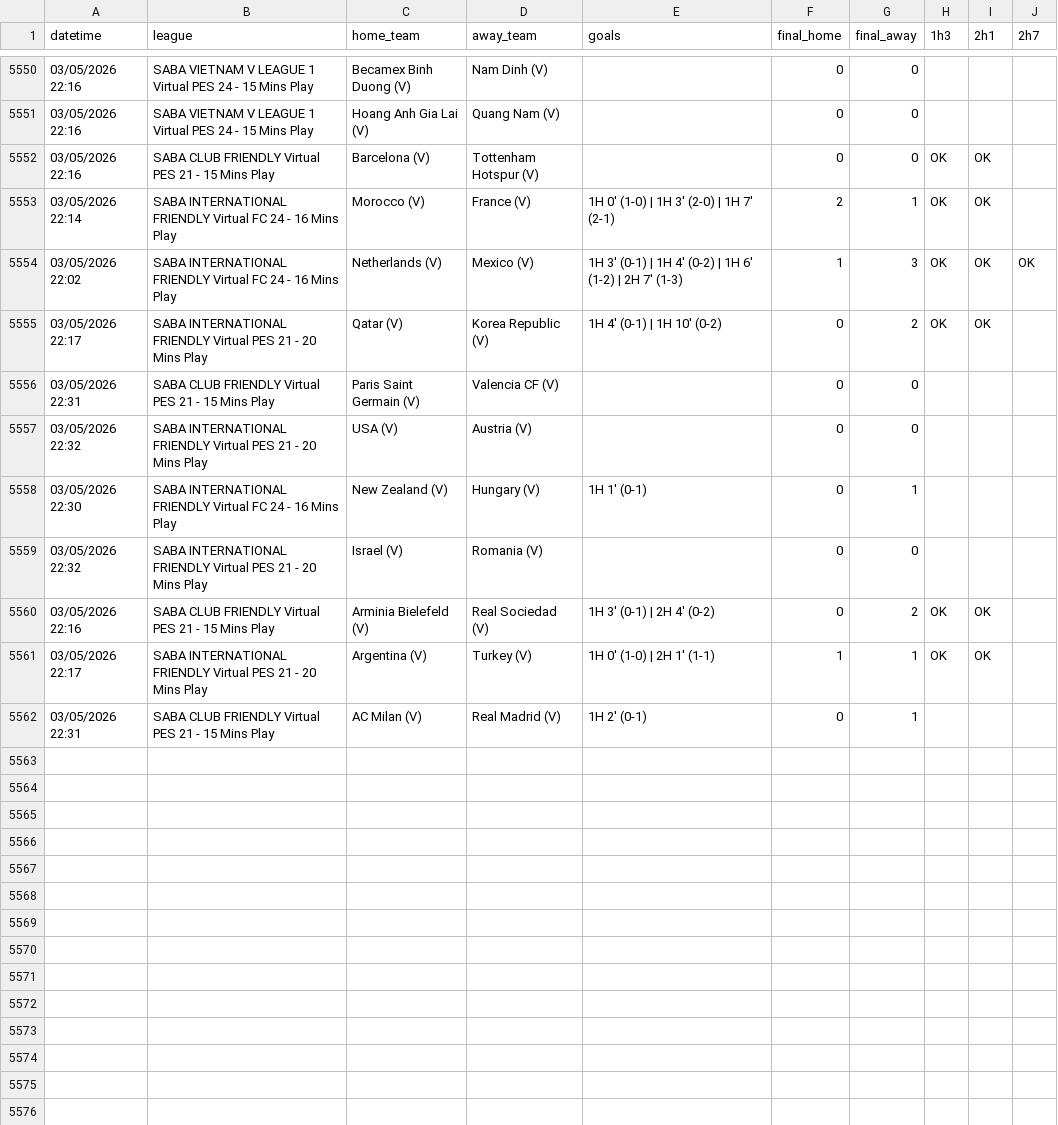
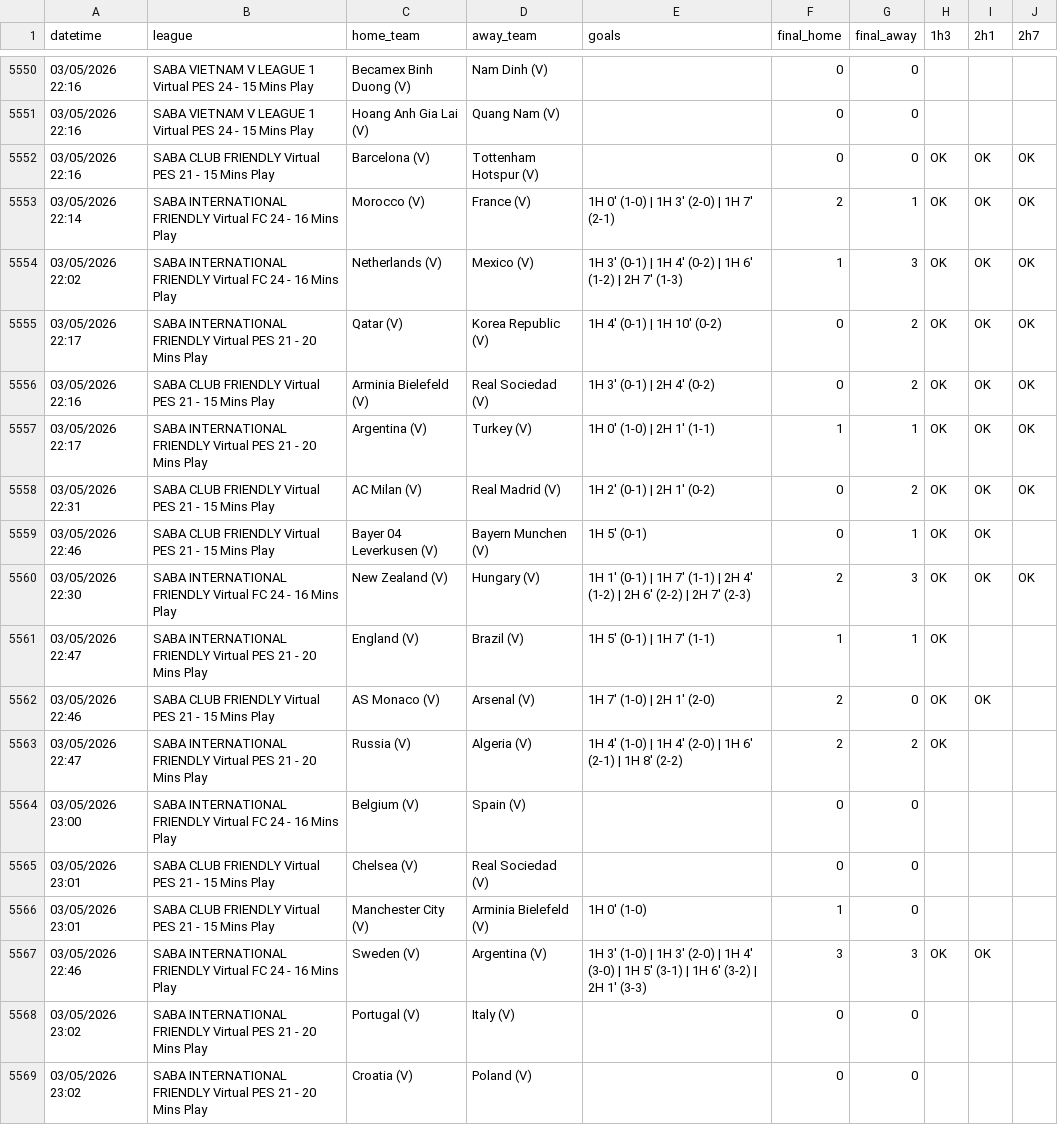
Before and after one commit to aditiawjy/lebihsabar, a CSV file: goal_log.csv, drawn as a sheet; only a part is shown, gaps mark what is left out.

```diff
--- a/goal_log.csv
+++ b/goal_log.csv
@@ -5551,12 +5551,19 @@ datetime,league,home_team,away_team,goals,final_home,final_away,1h3,2h1,2h7
 "03/05/2026 22:16","SABA VIETNAM V LEAGUE 1 Virtual PES 24 - 15 Mins Play","Hoang Anh Gia Lai (V)","Quang Nam (V)",,0,0,,,
-"03/05/2026 22:16","SABA CLUB FRIENDLY Virtual PES 21 - 15 Mins Play","Barcelona (V)","Tottenham Hotspur (V)",,0,0,OK,OK,
-"03/05/2026 22:14","SABA INTERNATIONAL FRIENDLY Virtual FC 24 - 16 Mins Play","Morocco (V)","France (V)","1H 0' (1-0) | 1H 3' (2-0) | 1H 7' (2-1)",2,1,OK,OK,
+"03/05/2026 22:16","SABA CLUB FRIENDLY Virtual PES 21 - 15 Mins Play","Barcelona (V)","Tottenham Hotspur (V)",,0,0,OK,OK,OK
+"03/05/2026 22:14","SABA INTERNATIONAL FRIENDLY Virtual FC 24 - 16 Mins Play","Morocco (V)","France (V)","1H 0' (1-0) | 1H 3' (2-0) | 1H 7' (2-1)",2,1,OK,OK,OK
 "03/05/2026 22:02","SABA INTERNATIONAL FRIENDLY Virtual FC 24 - 16 Mins Play","Netherlands (V)","Mexico (V)","1H 3' (0-1) | 1H 4' (0-2) | 1H 6' (1-2) | 2H 7' (1-3)",1,3,OK,OK,OK
-"03/05/2026 22:17","SABA INTERNATIONAL FRIENDLY Virtual PES 21 - 20 Mins Play","Qatar (V)","Korea Republic (V)","1H 4' (0-1) | 1H 10' (0-2)",0,2,OK,OK,
-"03/05/2026 22:31","SABA CLUB FRIENDLY Virtual PES 21 - 15 Mins Play","Paris Saint Germain (V)","Valencia CF (V)",,0,0,,,
-"03/05/2026 22:32","SABA INTERNATIONAL FRIENDLY Virtual PES 21 - 20 Mins Play","USA (V)","Austria (V)",,0,0,,,
-"03/05/2026 22:30","SABA INTERNATIONAL FRIENDLY Virtual FC 24 - 16 Mins Play","New Zealand (V)","Hungary (V)","1H 1' (0-1)",0,1,,,
-"03/05/2026 22:32","SABA INTERNATIONAL FRIENDLY Virtual PES 21 - 20 Mins Play","Israel (V)","Romania (V)",,0,0,,,
-"03/05/2026 22:16","SABA CLUB FRIENDLY Virtual PES 21 - 15 Mins Play","Arminia Bielefeld (V)","Real Sociedad (V)","1H 3' (0-1) | 2H 4' (0-2)",0,2,OK,OK,
-"03/05/2026 22:17","SABA INTERNATIONAL FRIENDLY Virtual PES 21 - 20 Mins Play","Argentina (V)","Turkey (V)","1H 0' (1-0) | 2H 1' (1-1)",1,1,OK,OK,
-"03/05/2026 22:31","SABA CLUB FRIENDLY Virtual PES 21 - 15 Mins Play","AC Milan (V)","Real Madrid (V)","1H 2' (0-1)",0,1,,,
+"03/05/2026 22:17","SABA INTERNATIONAL FRIENDLY Virtual PES 21 - 20 Mins Play","Qatar (V)","Korea Republic (V)","1H 4' (0-1) | 1H 10' (0-2)",0,2,OK,OK,OK
+"03/05/2026 22:16","SABA CLUB FRIENDLY Virtual PES 21 - 15 Mins Play","Arminia Bielefeld (V)","Real Sociedad (V)","1H 3' (0-1) | 2H 4' (0-2)",0,2,OK,OK,OK
+"03/05/2026 22:17","SABA INTERNATIONAL FRIENDLY Virtual PES 21 - 20 Mins Play","Argentina (V)","Turkey (V)","1H 0' (1-0) | 2H 1' (1-1)",1,1,OK,OK,OK
+"03/05/2026 22:31","SABA CLUB FRIENDLY Virtual PES 21 - 15 Mins Play","AC Milan (V)","Real Madrid (V)","1H 2' (0-1) | 2H 1' (0-2)",0,2,OK,OK,OK
+"03/05/2026 22:46","SABA CLUB FRIENDLY Virtual PES 21 - 15 Mins Play","Bayer 04 Leverkusen (V)","Bayern Munchen (V)","1H 5' (0-1)",0,1,OK,OK,
+"03/05/2026 22:30","SABA INTERNATIONAL FRIENDLY Virtual FC 24 - 16 Mins Play","New Zealand (V)","Hungary (V)","1H 1' (0-1) | 1H 7' (1-1) | 2H 4' (1-2) | 2H 6' (2-2) | 2H 7' (2-3)",2,3,OK,OK,OK
+"03/05/2026 22:47","SABA INTERNATIONAL FRIENDLY Virtual PES 21 - 20 Mins Play","England (V)","Brazil (V)","1H 5' (0-1) | 1H 7' (1-1)",1,1,OK,,
+"03/05/2026 22:46","SABA CLUB FRIENDLY Virtual PES 21 - 15 Mins Play","AS Monaco (V)","Arsenal (V)","1H 7' (1-0) | 2H 1' (2-0)",2,0,OK,OK,
+"03/05/2026 22:47","SABA INTERNATIONAL FRIENDLY Virtual PES 21 - 20 Mins Play","Russia (V)","Algeria (V)","1H 4' (1-0) | 1H 4' (2-0) | 1H 6' (2-1) | 1H 8' (2-2)",2,2,OK,,
+"03/05/2026 23:00","SABA INTERNATIONAL FRIENDLY Virtual FC 24 - 16 Mins Play","Belgium (V)","Spain (V)",,0,0,,,
+"03/05/2026 23:01","SABA CLUB FRIENDLY Virtual PES 21 - 15 Mins Play","Chelsea (V)","Real Sociedad (V)",,0,0,,,
+"03/05/2026 23:01","SABA CLUB FRIENDLY Virtual PES 21 - 15 Mins Play","Manchester City (V)","Arminia Bielefeld (V)","1H 0' (1-0)",1,0,,,
+"03/05/2026 22:46","SABA INTERNATIONAL FRIENDLY Virtual FC 24 - 16 Mins Play","Sweden (V)","Argentina (V)","1H 3' (1-0) | 1H 3' (2-0) | 1H 4' (3-0) | 1H 5' (3-1) | 1H 6' (3-2) | 2H 1' (3-3)",3,3,OK,OK,
+"03/05/2026 23:02","SABA INTERNATIONAL FRIENDLY Virtual PES 21 - 20 Mins Play","Portugal (V)","Italy (V)",,0,0,,,
+"03/05/2026 23:02","SABA INTERNATIONAL FRIENDLY Virtual PES 21 - 20 Mins Play","Croatia (V)","Poland (V)",,0,0,,,
```
Also changed, not shown: 8 other files.
